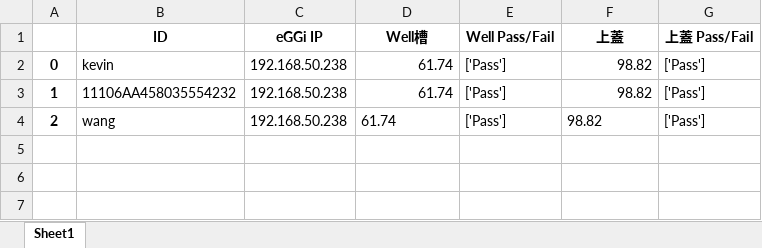
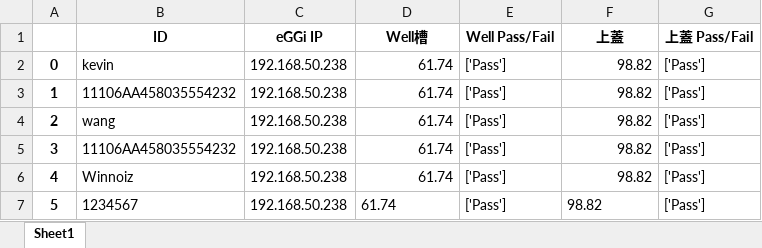
Before and after one commit to wwlouis00/Project_Temperature_UI, an Excel workbook: EGGI_COM/excel/eggi_temp_2022-05-30output.xlsx, sheet Sheet1, drawn as a sheet; values as stored, in another font and other column widths than the file's, no borders; the diff names each change by its address in the sheet, - before the commit and + after, or states it on an @@ line.

```diff
--- a/EGGI_COM/excel/eggi_temp_2022-05-30output.xlsx (sheet Sheet1)
+++ b/EGGI_COM/excel/eggi_temp_2022-05-30output.xlsx (sheet Sheet1)
-D4 alignment: left
+D4 alignment: right
-F4 alignment: left
+F4 alignment: right
+row 5: 3 | 11106AA458035554232 | 192.168.50.238 | 61.74 | ['Pass'] | 98.82 | ['Pass']
+row 6: 4 | Winnoiz | 192.168.50.238 | 61.74 | ['Pass'] | 98.82 | ['Pass']
+row 7: 5 | 1234567 | 192.168.50.238 | 61.74 | ['Pass'] | 98.82 | ['Pass']
```
Also changed, not shown: 9 other files.
